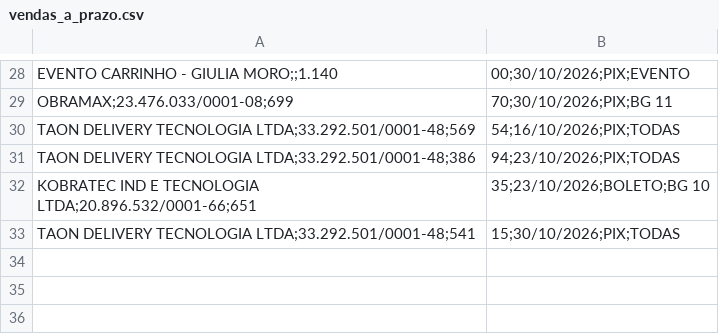
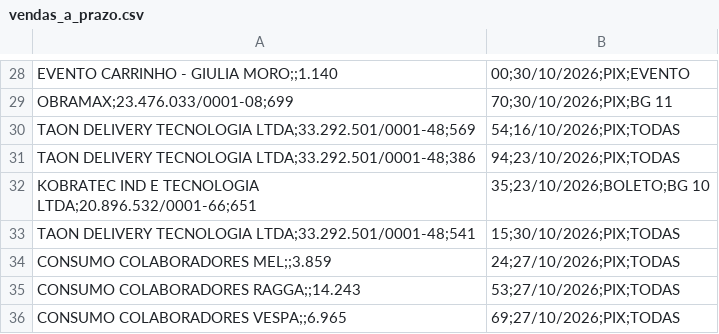
Before and after one commit to hylaryfarias/retiradas-deposito, a CSV file: vendas_a_prazo.csv, drawn as a sheet; only a part is shown, gaps mark what is left out.

```diff
--- a/vendas_a_prazo.csv
+++ b/vendas_a_prazo.csv
@@ -33 +33,4 @@ KOBRATEC IND E TECNOLOGIA LTDA;20.896.532/0001-66;651,35;23/10/2026;BOLETO;BG 10
 TAON DELIVERY TECNOLOGIA LTDA;33.292.501/0001-48;541,15;30/10/2026;PIX;TODAS
+CONSUMO COLABORADORES MEL;;3.859,24;27/10/2026;PIX;TODAS
+CONSUMO COLABORADORES RAGGA;;14.243,53;27/10/2026;PIX;TODAS
+CONSUMO COLABORADORES VESPA;;6.965,69;27/10/2026;PIX;TODAS
```
Also changed, not shown: 1 other file.
